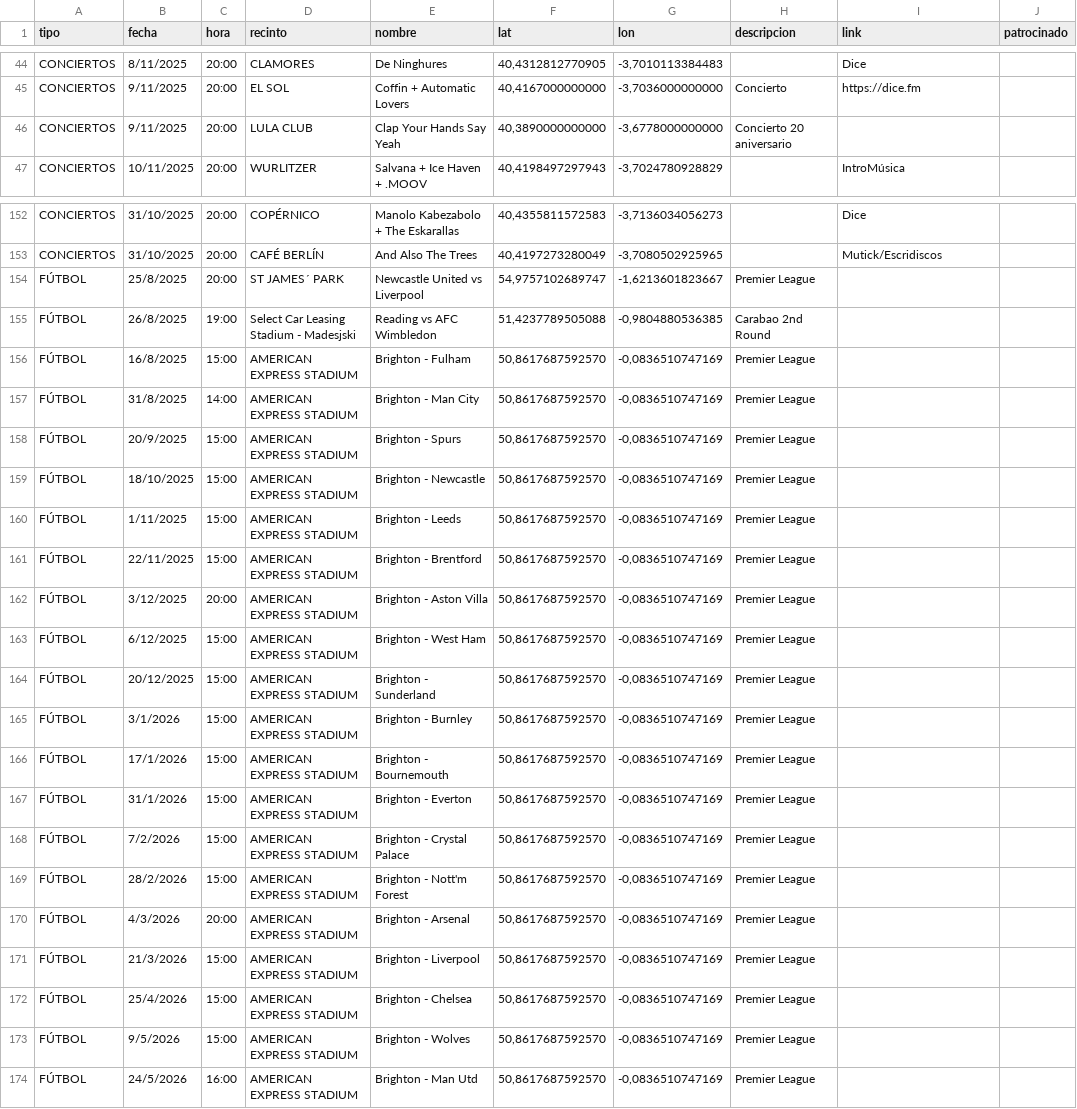
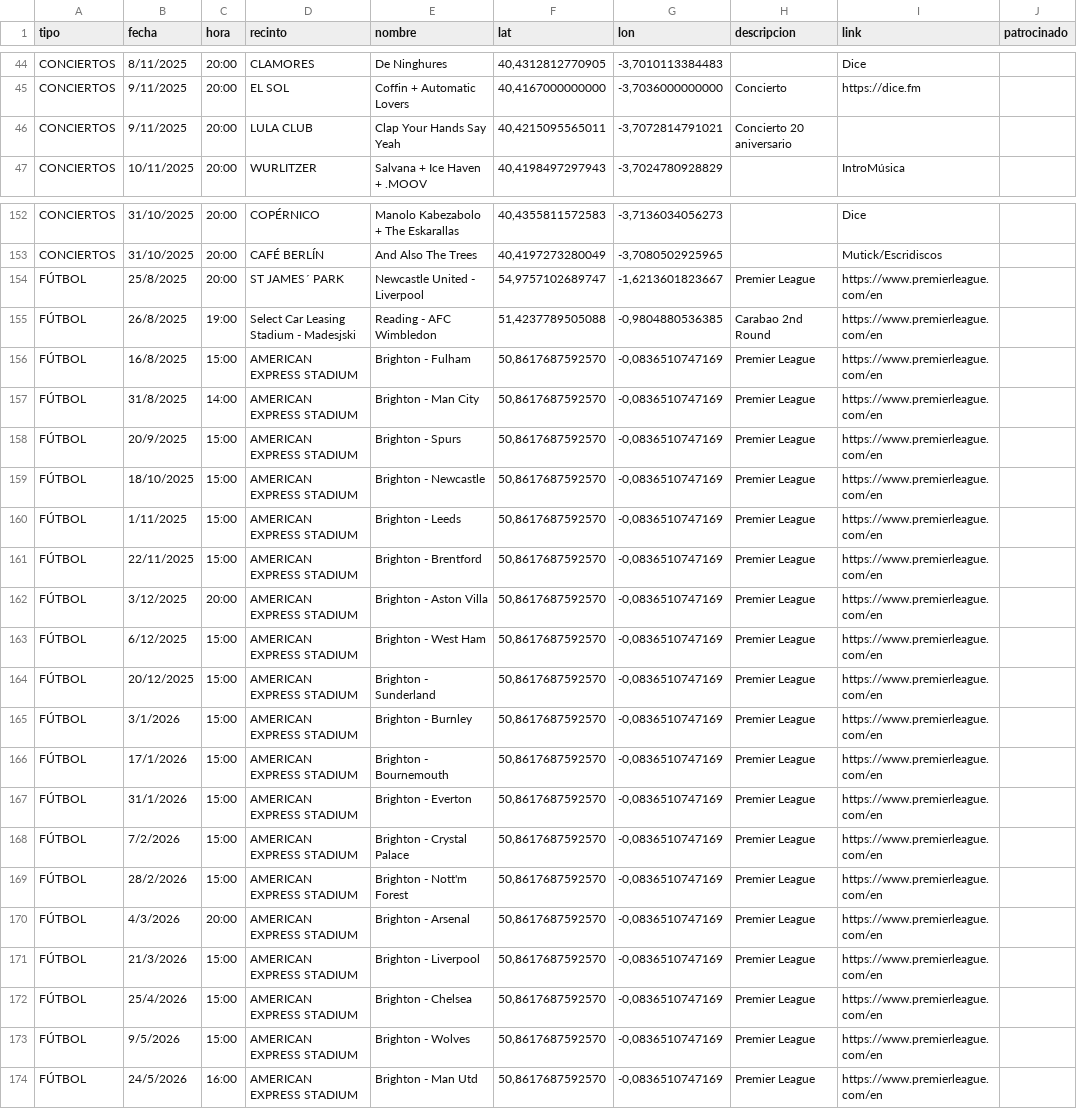
Before and after one commit to narbonauah/maphub, a CSV file: events.csv, drawn as a sheet; only a part is shown, gaps mark what is left out; the diff covers the shown part only; the diff names each change by its address in the sheet, - before the commit and + after, or states it on an @@ line.

Commit message:
Add files via upload

```diff
--- a/events.csv
+++ b/events.csv
-F46 (lat): 40,3890000000000
+F46 (lat): 40,4215095565011
-G46 (lon): -3,6778000000000
+G46 (lon): -3,7072814791021
-E154 (nombre): Newcastle United vs Liverpool
+E154 (nombre): Newcastle United - Liverpool
-I154:I174 (link): (empty)
+I154:I174 (link): https://www.premierleague.com/en
-E155 (nombre): Reading vs AFC Wimbledon
+E155 (nombre): Reading - AFC Wimbledon
```
Also changed, not shown: 2 edited cells elsewhere in this file.
